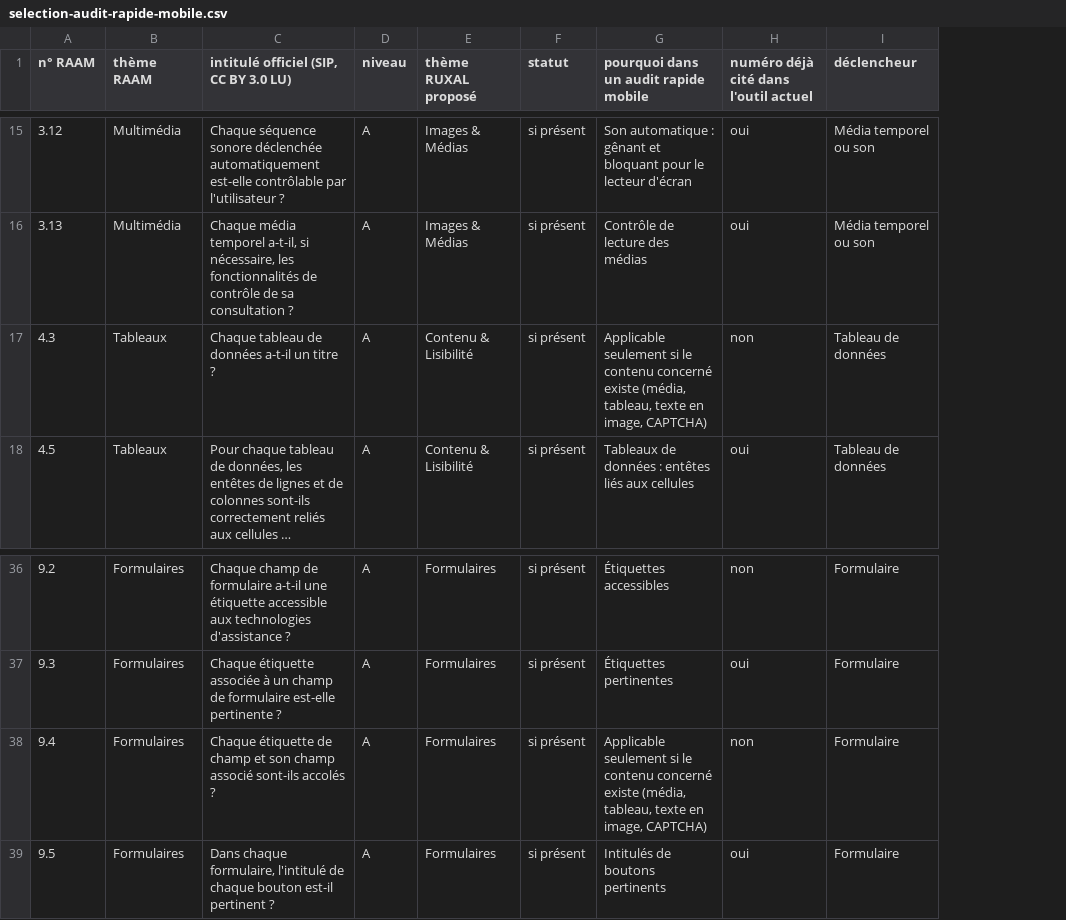
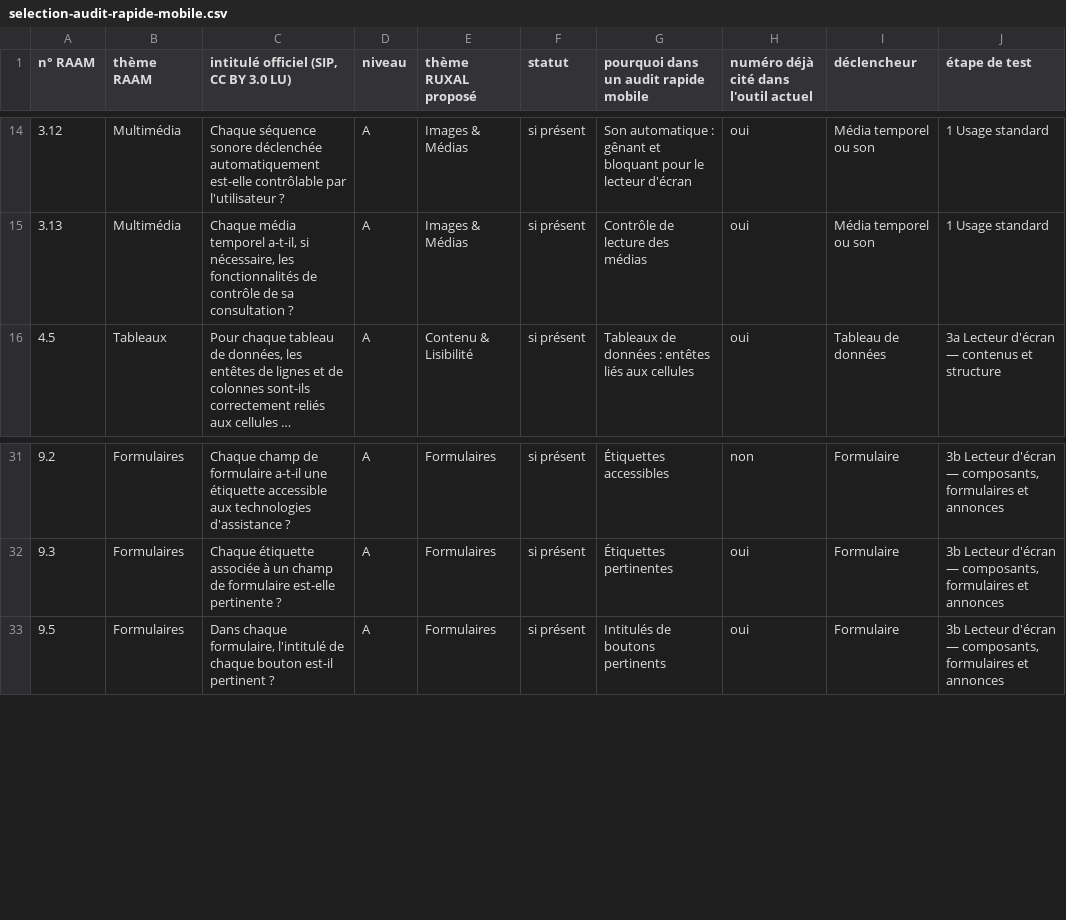
Before and after one commit to lijko/ruxal-a11y, a CSV file: docs/selection-audit-rapide-mobile.csv, drawn as a sheet; only a part is shown, gaps mark what is left out; long unchanged cells end in …; removed rows and columns are numbered as before the commit, all else as after; the diff covers the shown part only; the diff names each change by its address in the sheet, - before the commit and + after, or states it on an @@ line.

Commit message:
RUXAAM 1.22 : sélection à 52 critères, protocole de test en 4 étapes
- 7 critères retirés de la sélection ; 11.2 « si présent » (déclencheur « Limite de session ») ; 8.7 reformulé
- champ etape (1, 2, 3a, 3b, 4) généré en table ETAPES ; vue « Par étape de test », encarts, pastilles
- Aide : section « Protocole de test » ; plateforme (iOS, Android, multiplateforme) pour l'export Jira
- exports sans fichier vide, messages explicites ; import d'anciennes sauvegardes signalé
- notes par écran retirées ; tests Playwright (tests/test_ruxaam.py, 46 contrôles)

```diff
--- a/docs/selection-audit-rapide-mobile.csv
+++ b/docs/selection-audit-rapide-mobile.csv
+column J (étape de test), rows 14-16: 1 Usage standard | 1 Usage standard | 3a Lecteur d'écran — contenus et structure; rows 31-33: all 3b Lecteur d'écran — composants, formulaires et annonces
-row 17: 4.3 | Tableaux | Chaque tableau de données a-t-il un titre ? | A | Contenu & Lisibilité | si présent | Applicable seulement si le contenu concerné existe (média, tableau, texte en image, CAPTCHA) | non | Tableau de données
-row 38: 9.4 | Formulaires | Chaque étiquette de champ et son champ associé sont-ils accolés ? | A | Formulaires | si présent | Applicable seulement si le contenu concerné existe (média, tableau, texte en image, CAPTCHA) | non | Formulaire
```
Also changed, not shown: 5 removed rows and 2 edited cells elsewhere in this file, 10 other files.
